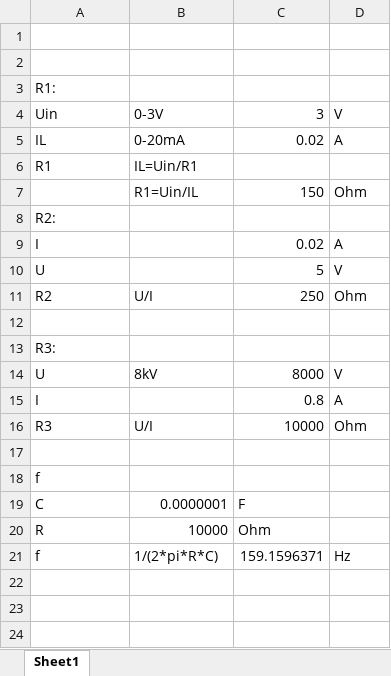
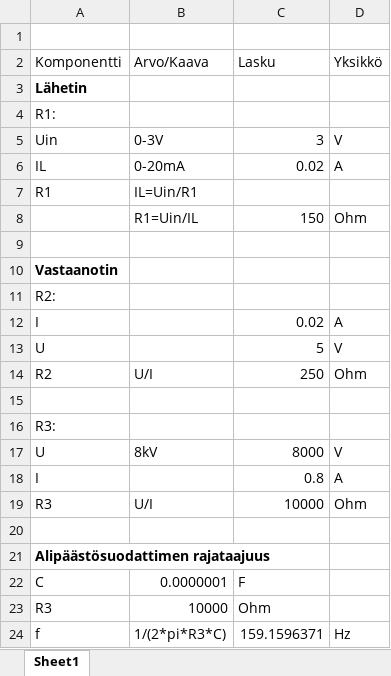
Before and after one commit to Mikrovawe/Digitaalilaitteiden-suunnittelu-proj, an Excel workbook: 2viestiyhteys.xlsx, sheet Sheet1, drawn as a sheet; values as stored, in another font and other column widths than the file's, no borders; charts and pictures not drawn; addresses are those after the commit; the diff names each change by its address in the sheet, - before the commit and + after, or states it on an @@ line.

Commit message:
excel parannuksia

```diff
--- a/2viestiyhteys.xlsx (sheet Sheet1)
+++ b/2viestiyhteys.xlsx (sheet Sheet1)
-row 2: (empty)
+row 2: Komponentti | Arvo/Kaava | Lasku | Yksikkö
+row 3: Lähetin
+row 9: (empty)
+row 10: Vastaanotin
-A21 (Komponentti): f
+A21 (Komponentti): Alipäästösuodattimen rajataajuus
-A21 bold: off
+A21 bold: on
-A23 (Komponentti): R
+A23 (Komponentti): R3
-B24 (Arvo/Kaava): 1/(2*pi*R*C)
+B24 (Arvo/Kaava): 1/(2*pi*R3*C)
```
Also changed, not shown: formulas that keep their value, charts or pictures, 1signaalin_esikäsittely.xlsx, 3teholähde_ja_jäähdytyslevy.xlsx.
